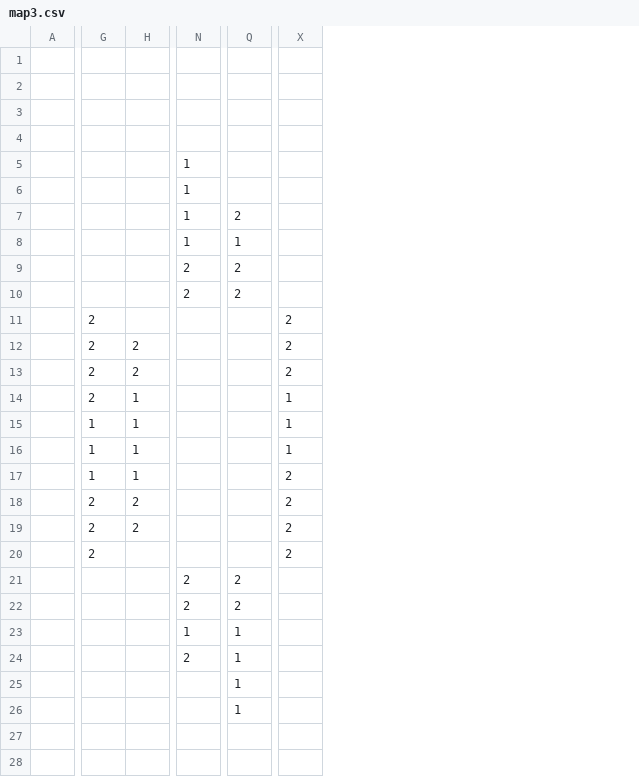
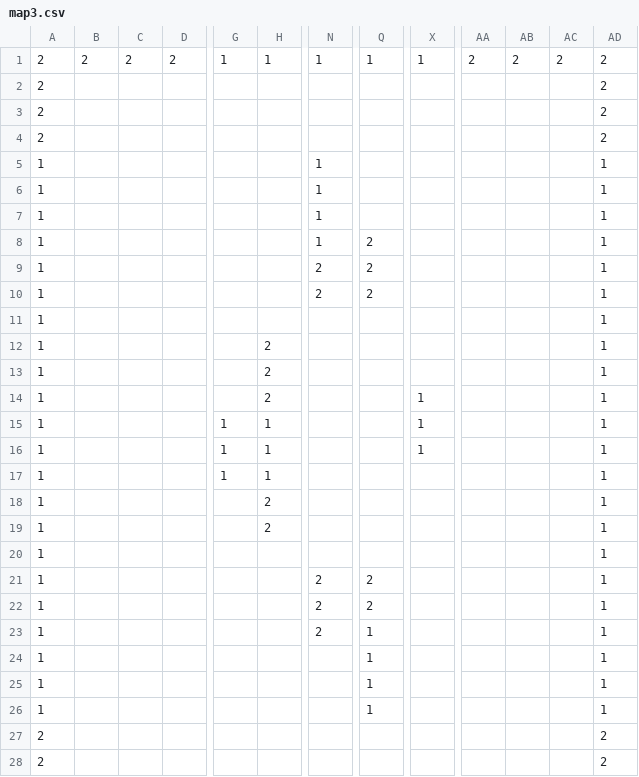
Before and after one commit to Alx-Lai/Challenge2022, a CSV file: Map/CSV/map3.csv, drawn as a sheet; only a part is shown, gaps mark what is left out; removed rows and columns are numbered as before the commit, all else as after; rows hold the shown columns only; the diff covers the shown part only; the diff names each change by its address in the sheet, - before the commit and + after, or states it on an @@ line.

```diff
--- a/Map/CSV/map3.csv
+++ b/Map/CSV/map3.csv
-column A, empty
+column A, rows 1-6: 2 | 2 | 2 | 2 | 1 | 1; rows 8-25: all 1
+column B, row 1: 2
+column C, row 1: 2
+column D, row 1: 2
+column AA, row 1: 2
+column AB, row 1: 2
+column AC, row 1: 2
+column AD, rows 1-6: 2 | 2 | 2 | 2 | 1 | 1; rows 8-25: all 1
-row 1: (empty)
+row 1: 2 | 2 | 2 | 2 | 1 | 1 | 1 | 1 | 1 | 2 | 2 | 2 | 2
-row 2: (empty)
+row 2: 2 |  |  |  |  |  |  |  |  |  |  |  | 2
-row 3: (empty)
+row 3: 2 |  |  |  |  |  |  |  |  |  |  |  | 2
-row 4: (empty)
+row 4: 2 |  |  |  |  |  |  |  |  |  |  |  | 2
-row 7:  |  |  | 1 | 2
+row 7: 1 |  |  |  |  |  | 1 |  |  |  |  |  | 1
-Q8: 1
+Q8: 2
-G11:G14: 2
+G11:G14: (empty)
-X11:X13: 2
+X11:X13: (empty)
-H14: 1
+H14: 2
-X17:X20: 2
+X17:X20: (empty)
-G18:G20: 2
+G18:G20: (empty)
-N23: 1
+N23: 2
-row 24:  |  |  | 2 | 1
+row 26: 1 |  |  |  |  |  |  | 1 |  |  |  |  | 1
+row 27: 2 |  |  |  |  |  |  |  |  |  |  |  | 2
+row 28: 2 |  |  |  |  |  |  |  |  |  |  |  | 2
```
Also changed, not shown: 2 added rows, 3 removed columns and 1 edited cell elsewhere in this file, Map/CSV/map1.csv, Map/CSV/map2.csv, 3 other files.
